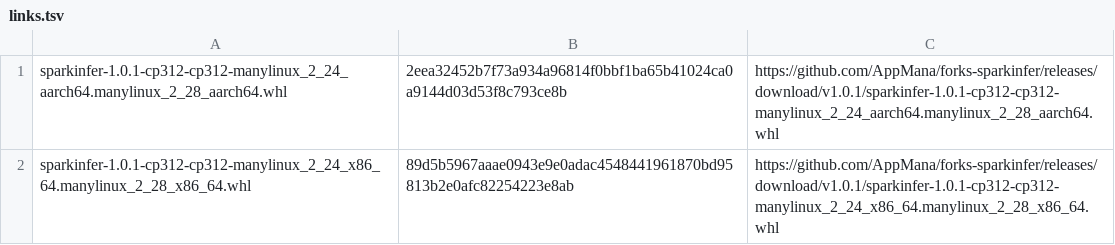
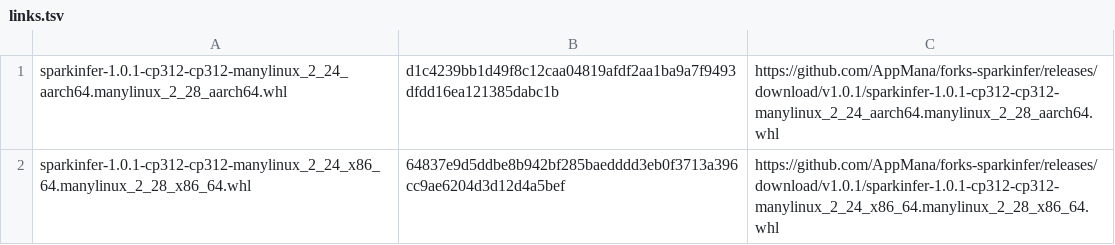
Before and after one commit to AppMana/forks-sparkinfer, a TSV file: sparkinfer/links.tsv, drawn as a sheet.

```diff
--- a/sparkinfer/links.tsv
+++ b/sparkinfer/links.tsv
@@ -1,2 +1,2 @@
-sparkinfer-1.0.1-cp312-cp312-manylinux_2_24_aarch64.manylinux_2_28_aarch64.whl	2eea32452b7f73a934a96814f0bbf1ba65b41024ca0a9144d03d53f8c793ce8b	https://github.com/AppMana/forks-sparkinfer/releases/download/v1.0.1/sparkinfer-1.0.1-cp312-cp312-manylinux_2_24_aarch64.manylinux_2_28_aarch64.whl
-sparkinfer-1.0.1-cp312-cp312-manylinux_2_24_x86_64.manylinux_2_28_x86_64.whl	89d5b5967aaae0943e9e0adac4548441961870bd95813b2e0afc82254223e8ab	https://github.com/AppMana/forks-sparkinfer/releases/download/v1.0.1/sparkinfer-1.0.1-cp312-cp312-manylinux_2_24_x86_64.manylinux_2_28_x86_64.whl
+sparkinfer-1.0.1-cp312-cp312-manylinux_2_24_aarch64.manylinux_2_28_aarch64.whl	d1c4239bb1d49f8c12caa04819afdf2aa1ba9a7f9493dfdd16ea121385dabc1b	https://github.com/AppMana/forks-sparkinfer/releases/download/v1.0.1/sparkinfer-1.0.1-cp312-cp312-manylinux_2_24_aarch64.manylinux_2_28_aarch64.whl
+sparkinfer-1.0.1-cp312-cp312-manylinux_2_24_x86_64.manylinux_2_28_x86_64.whl	64837e9d5ddbe8b942bf285baedddd3eb0f3713a396cc9ae6204d3d12d4a5bef	https://github.com/AppMana/forks-sparkinfer/releases/download/v1.0.1/sparkinfer-1.0.1-cp312-cp312-manylinux_2_24_x86_64.manylinux_2_28_x86_64.whl
```
Also changed, not shown: 1 other file.
